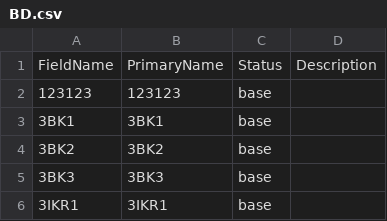
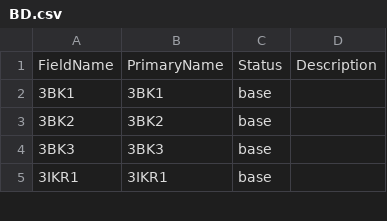
Before and after one commit to lenivchik/LasAliasManager_2, a CSV file: BD.csv, drawn as a sheet; only a part is shown.

Commit message:
base names list added

```diff
--- a/BD.csv
+++ b/BD.csv
@@ -1,3 +1,2 @@
 FieldName,PrimaryName,Status,Description
-123123,123123,base,
 3BK1,3BK1,base,
```
Also changed, not shown: 5 other files.
